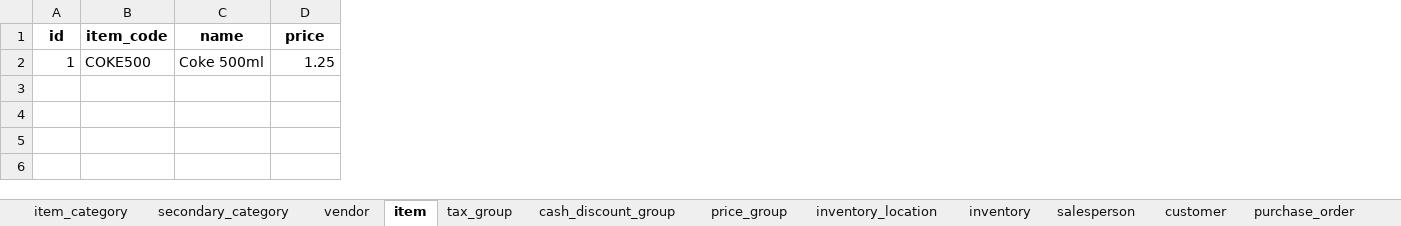
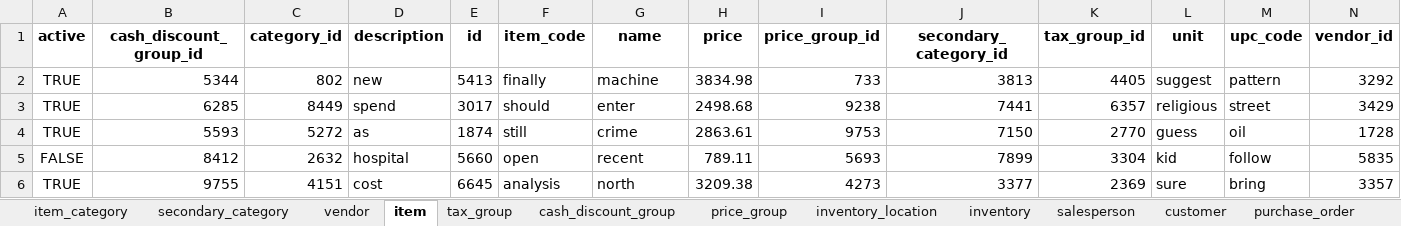
Before and after one commit to nishantsaxena888/nishify, an Excel workbook: backend/clients/pioneer_wholesale_inc/test_data/test_data.xlsx, sheet item, drawn as a sheet; values as stored, in another font and other column widths than the file's, no borders; removed rows and columns are numbered as before the commit, all else as after; the diff names each change by its address in the sheet, - before the commit and + after, or states it on an @@ line.

```diff
--- a/backend/clients/pioneer_wholesale_inc/test_data/test_data.xlsx (sheet item)
+++ b/backend/clients/pioneer_wholesale_inc/test_data/test_data.xlsx (sheet item)
+column A (active), empty
+column B (cash_discount_group_id), empty
+column C (category_id), empty
+column D (description), empty
+column I (price_group_id), empty
+column J (secondary_category_id), empty
+column K (tax_group_id), empty
+column L (unit), empty
+column M (upc_code), empty
+column N (vendor_id), empty
-row 2: 1 | COKE500 | Coke 500ml | 1.25
+row 2: TRUE | 5344 | 802 | new | 5413 | finally | machine | 3834.98 | 733 | 3813 | 4405 | suggest | pattern | 3292
+row 3: TRUE | 6285 | 8449 | spend | 3017 | should | enter | 2498.68 | 9238 | 7441 | 6357 | religious | street | 3429
+row 4: TRUE | 5593 | 5272 | as | 1874 | still | crime | 2863.61 | 9753 | 7150 | 2770 | guess | oil | 1728
+row 5: FALSE | 8412 | 2632 | hospital | 5660 | open | recent | 789.11 | 5693 | 7899 | 3304 | kid | follow | 5835
+row 6: TRUE | 9755 | 4151 | cost | 6645 | analysis | north | 3209.38 | 4273 | 3377 | 2369 | sure | bring | 3357
```
Also changed, not shown: sheet customer, sheet vendor, sheet inventory, sheet inventory_location, sheet salesperson, sheet invoice_item, 8 more sheets, 31 other files.
